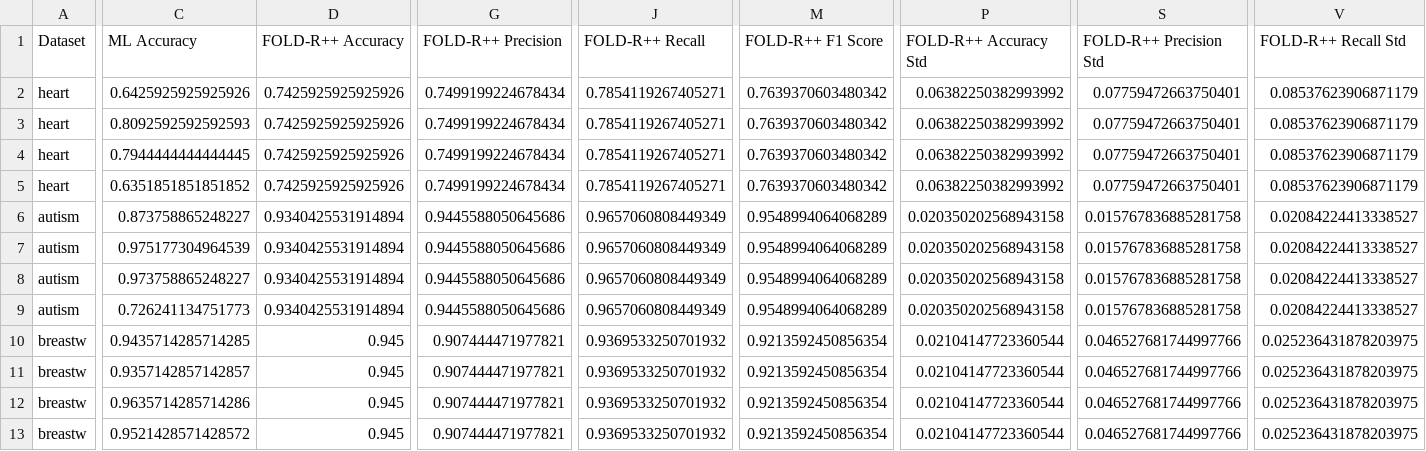
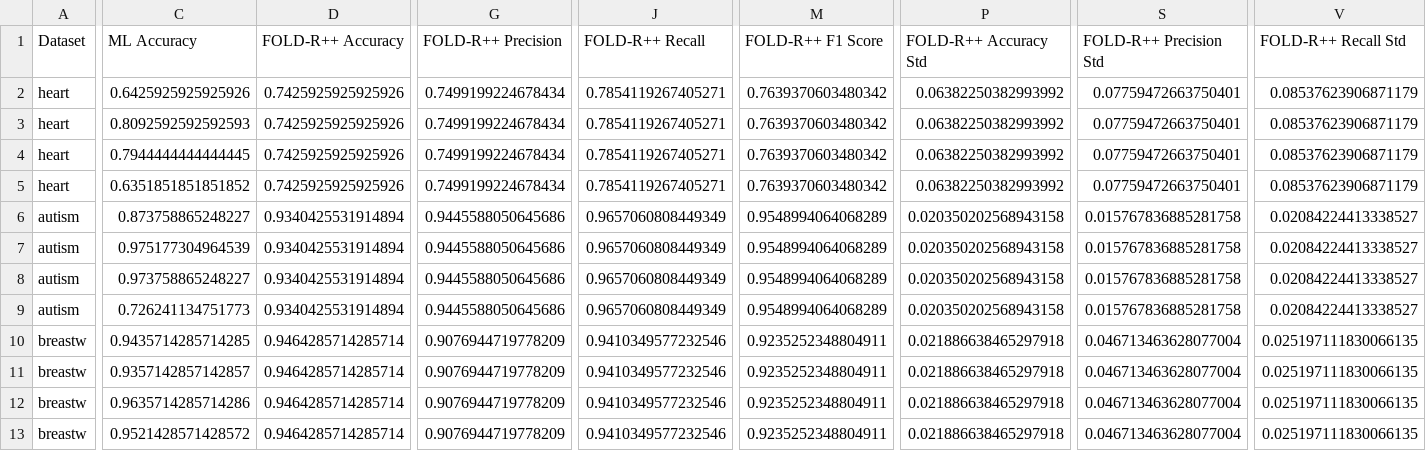
Before and after one commit to sannewielinga/mbai, a CSV file: results/hybrid_model_results_with_std.csv, drawn as a sheet; only a part is shown, gaps mark what is left out; the diff covers the shown part only; the diff names each change by its address in the sheet, - before the commit and + after, or states it on an @@ line.

```diff
--- a/results/hybrid_model_results_with_std.csv
+++ b/results/hybrid_model_results_with_std.csv
-D10:D13 (FOLD-R++ Accuracy): 0.945
+D10:D13 (FOLD-R++ Accuracy): 0.9464285714285714
-G10:G13 (FOLD-R++ Precision): 0.907444471977821
+G10:G13 (FOLD-R++ Precision): 0.9076944719778209
-J10:J13 (FOLD-R++ Recall): 0.9369533250701932
+J10:J13 (FOLD-R++ Recall): 0.9410349577232546
-M10:M13 (FOLD-R++ F1 Score): 0.9213592450856354
+M10:M13 (FOLD-R++ F1 Score): 0.9235252348804911
-P10:P13 (FOLD-R++ Accuracy Std): 0.02104147723360544
+P10:P13 (FOLD-R++ Accuracy Std): 0.021886638465297918
-S10:S13 (FOLD-R++ Precision Std): 0.046527681744997766
+S10:S13 (FOLD-R++ Precision Std): 0.046713463628077004
-V10:V13 (FOLD-R++ Recall Std): 0.025236431878203975
+V10:V13 (FOLD-R++ Recall Std): 0.025197111830066135
```
Also changed, not shown: 72 edited cells elsewhere in this file, results/statistical_tests_results.csv, 14 other files.
